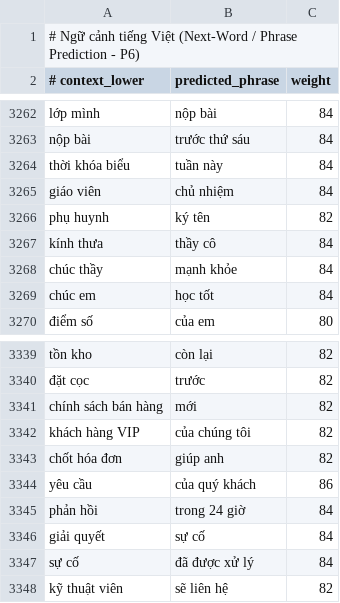
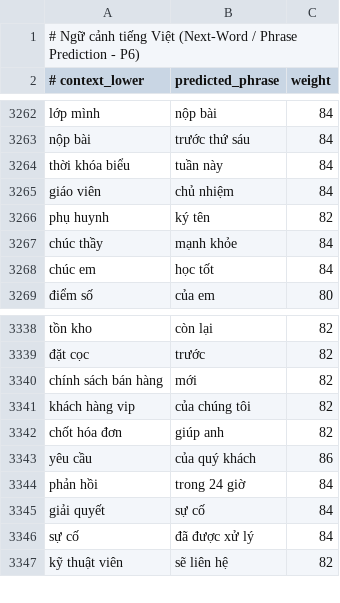
Before and after one commit to hunglinhpt/TextVN, a TSV file: data/vn_phrases.tsv, drawn as a sheet; only a part is shown, gaps mark what is left out.

```diff
--- a/data/vn_phrases.tsv
+++ b/data/vn_phrases.tsv
@@ -3266,3 +3266,2 @@ giáo viên	chủ nhiệm	84
 phụ huynh	ký tên	82
-kính thưa	thầy cô	84
 chúc thầy	mạnh khỏe	84
@@ -3341,3 +3340,3 @@ tồn kho	còn lại	82
 chính sách bán hàng	mới	82
-khách hàng VIP	của chúng tôi	82
+khách hàng vip	của chúng tôi	82
 chốt hóa đơn	giúp anh	82
```
Also changed, not shown: 8 other files.
